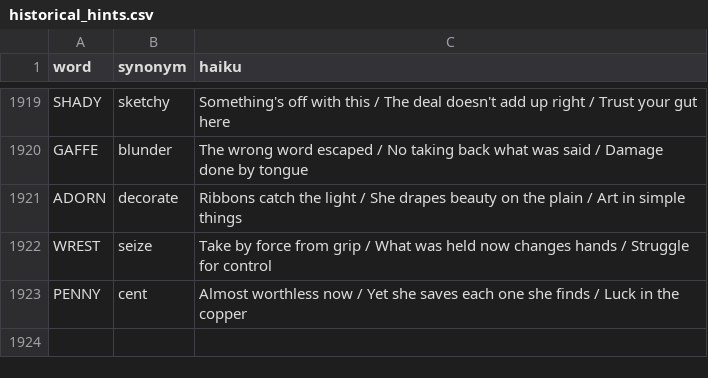
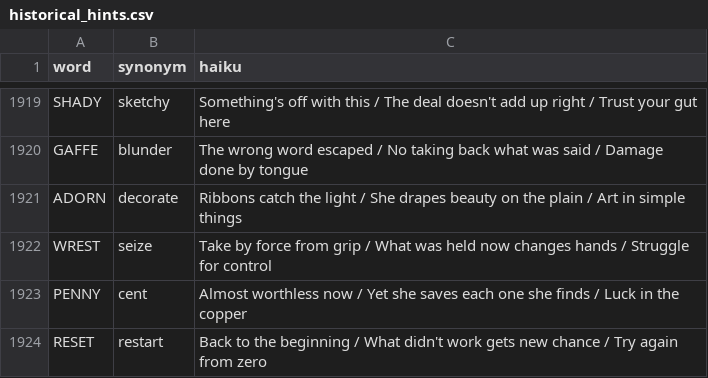
Before and after one commit to 8080Games/WordleMatch, a CSV file: wwwroot/historical_hints.csv, drawn as a sheet; only a part is shown, gaps mark what is left out.

Commit message:
Add Wordle word: RESET (game #1951, 10/22/2026)

```diff
--- a/wwwroot/historical_hints.csv
+++ b/wwwroot/historical_hints.csv
@@ -1923 +1923,2 @@ WREST,seize,"Take by force from grip / What was held now changes hands / Struggl
 PENNY,cent,"Almost worthless now / Yet she saves each one she finds / Luck in the copper"
+RESET,restart,"Back to the beginning / What didn't work gets new chance / Try again from zero"
```
Also changed, not shown: wwwroot/historical-words.csv, wwwroot/used-words.csv, 1 other file.
